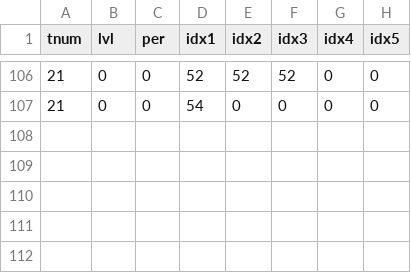
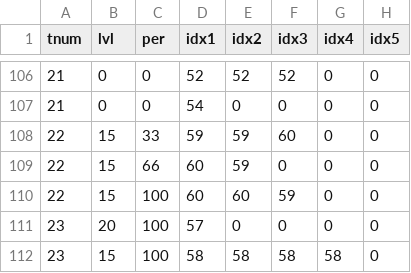
Before and after one commit to OnlineCop/kqlives, a CSV file: KQ/other/encount.csv, drawn as a sheet; only a part is shown, gaps mark what is left out.

```diff
--- a/KQ/other/encount.csv
+++ b/KQ/other/encount.csv
@@ -107 +107,6 @@ tnum,lvl,per,idx1,idx2,idx3,idx4,idx5
 21,0,0,54,0,0,0,0
+22,15,33,59,59,60,0,0
+22,15,66,60,59,0,0,0
+22,15,100,60,60,59,0,0
+23,20,100,57,0,0,0,0
+23,15,100,58,58,58,58,0
```
Also changed, not shown: 8 other files.
